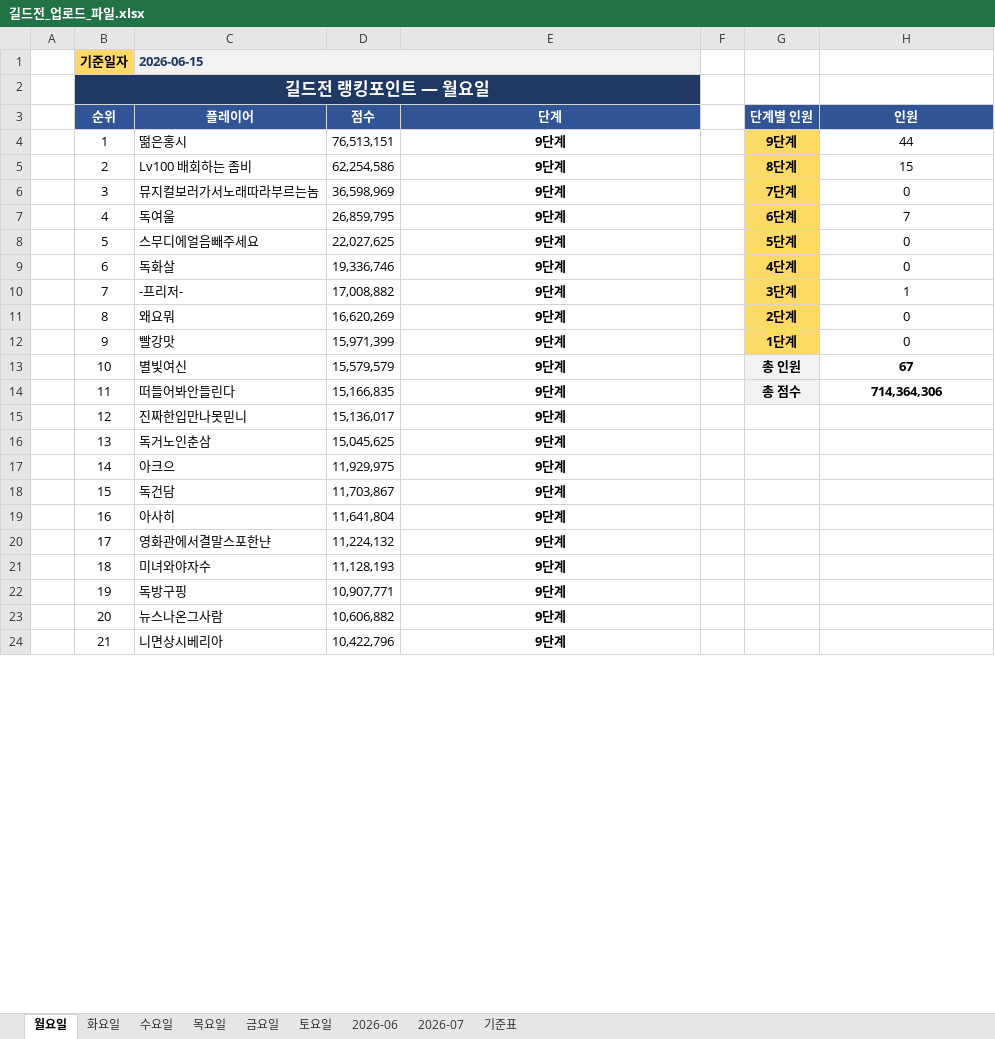
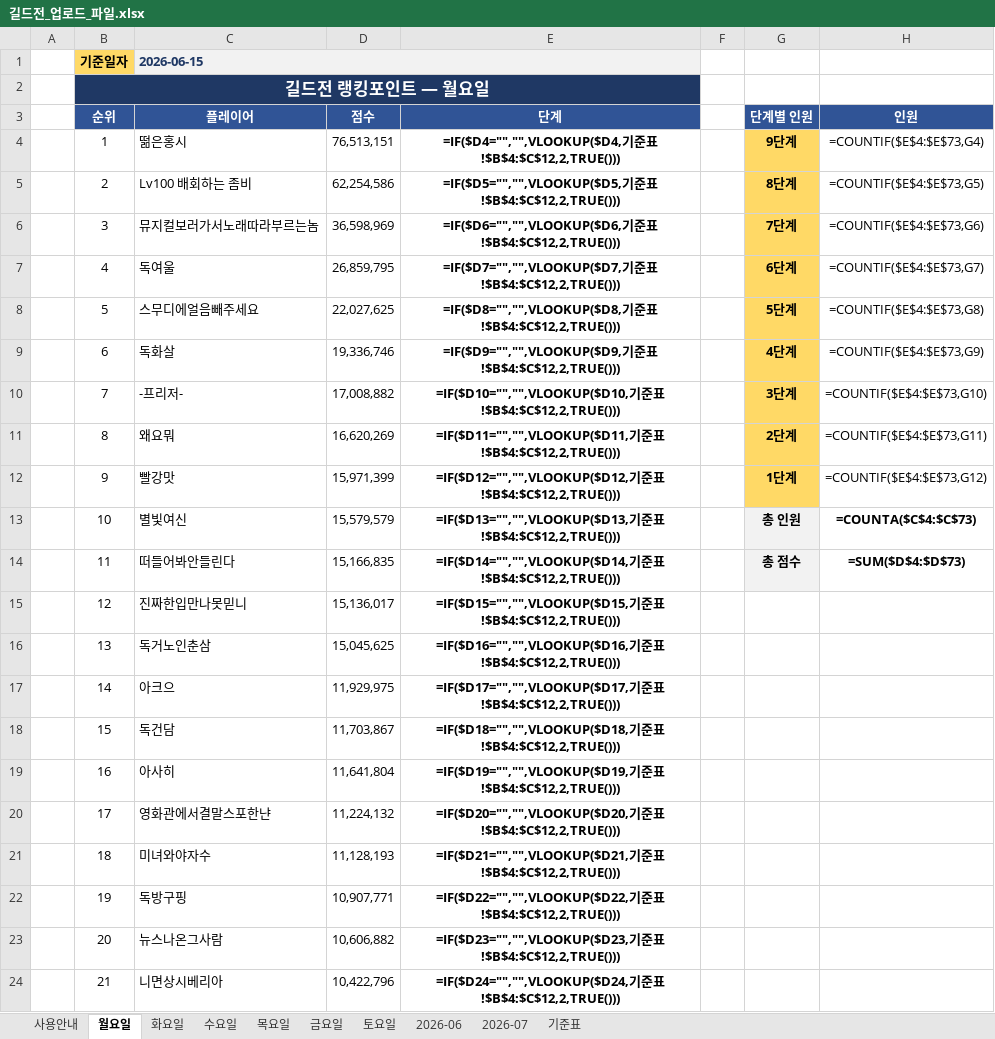
Before and after one commit to 88view/guild-war, an Excel workbook: 길드전_업로드_파일.xlsx, sheet 월요일, drawn as a sheet; only a part is shown; values as stored, in another font and other column widths than the file's, no borders; formulas without a stored value are shown as written; the diff covers the shown part only; the diff names each change by its address in the sheet, - before the commit and + after, or states it on an @@ line.

```diff
--- a/길드전_업로드_파일.xlsx (sheet 월요일)
+++ b/길드전_업로드_파일.xlsx (sheet 월요일)
+sheet tab: 사용안내
-D1:E1 fill: #F2F2F2
+D1:E1 fill: none
-C2:E2 fill: #1F3864
+C2:E2 fill: none
-E4 (단계): 9단계
+E4 (단계): =IF($D4="","",VLOOKUP($D4,기준표!$B$4:$C$12,2,TRUE()))
-H4 (인원): 44
+H4 (인원): =COUNTIF($E$4:$E$73,G4)
-E5 (단계): 9단계
+E5 (단계): =IF($D5="","",VLOOKUP($D5,기준표!$B$4:$C$12,2,TRUE()))
-H5 (인원): 15
+H5 (인원): =COUNTIF($E$4:$E$73,G5)
-E6 (단계): 9단계
+E6 (단계): =IF($D6="","",VLOOKUP($D6,기준표!$B$4:$C$12,2,TRUE()))
-H6 (인원): 0
+H6 (인원): =COUNTIF($E$4:$E$73,G6)
-E7 (단계): 9단계
+E7 (단계): =IF($D7="","",VLOOKUP($D7,기준표!$B$4:$C$12,2,TRUE()))
-H7 (인원): 7
+H7 (인원): =COUNTIF($E$4:$E$73,G7)
-E8 (단계): 9단계
+E8 (단계): =IF($D8="","",VLOOKUP($D8,기준표!$B$4:$C$12,2,TRUE()))
-H8 (인원): 0
+H8 (인원): =COUNTIF($E$4:$E$73,G8)
-E9 (단계): 9단계
+E9 (단계): =IF($D9="","",VLOOKUP($D9,기준표!$B$4:$C$12,2,TRUE()))
-H9 (인원): 0
+H9 (인원): =COUNTIF($E$4:$E$73,G9)
-E10 (단계): 9단계
+E10 (단계): =IF($D10="","",VLOOKUP($D10,기준표!$B$4:$C$12,2,TRUE()))
-H10 (인원): 1
+H10 (인원): =COUNTIF($E$4:$E$73,G10)
-E11 (단계): 9단계
+E11 (단계): =IF($D11="","",VLOOKUP($D11,기준표!$B$4:$C$12,2,TRUE()))
-H11 (인원): 0
+H11 (인원): =COUNTIF($E$4:$E$73,G11)
-E12 (단계): 9단계
+E12 (단계): =IF($D12="","",VLOOKUP($D12,기준표!$B$4:$C$12,2,TRUE()))
-H12 (인원): 0
+H12 (인원): =COUNTIF($E$4:$E$73,G12)
-E13 (단계): 9단계
+E13 (단계): =IF($D13="","",VLOOKUP($D13,기준표!$B$4:$C$12,2,TRUE()))
-H13 (인원): 67
+H13 (인원): =COUNTA($C$4:$C$73)
-E14 (단계): 9단계
+E14 (단계): =IF($D14="","",VLOOKUP($D14,기준표!$B$4:$C$12,2,TRUE()))
-H14 (인원): 714,364,306
+H14 (인원): =SUM($D$4:$D$73)
-E15 (단계): 9단계
+E15 (단계): =IF($D15="","",VLOOKUP($D15,기준표!$B$4:$C$12,2,TRUE()))
-E16 (단계): 9단계
+E16 (단계): =IF($D16="","",VLOOKUP($D16,기준표!$B$4:$C$12,2,TRUE()))
-E17 (단계): 9단계
+E17 (단계): =IF($D17="","",VLOOKUP($D17,기준표!$B$4:$C$12,2,TRUE()))
-E18 (단계): 9단계
+E18 (단계): =IF($D18="","",VLOOKUP($D18,기준표!$B$4:$C$12,2,TRUE()))
-E19 (단계): 9단계
+E19 (단계): =IF($D19="","",VLOOKUP($D19,기준표!$B$4:$C$12,2,TRUE()))
-E20 (단계): 9단계
+E20 (단계): =IF($D20="","",VLOOKUP($D20,기준표!$B$4:$C$12,2,TRUE()))
-E21 (단계): 9단계
+E21 (단계): =IF($D21="","",VLOOKUP($D21,기준표!$B$4:$C$12,2,TRUE()))
-E22 (단계): 9단계
+E22 (단계): =IF($D22="","",VLOOKUP($D22,기준표!$B$4:$C$12,2,TRUE()))
-E23 (단계): 9단계
+E23 (단계): =IF($D23="","",VLOOKUP($D23,기준표!$B$4:$C$12,2,TRUE()))
-E24 (단계): 9단계
+E24 (단계): =IF($D24="","",VLOOKUP($D24,기준표!$B$4:$C$12,2,TRUE()))
```
Also changed, not shown: 49 edited cells elsewhere in this sheet, sheet 2026-06, sheet 목요일, sheet 금요일, sheet 화요일, sheet 토요일, sheet 수요일, 2 more sheets.
